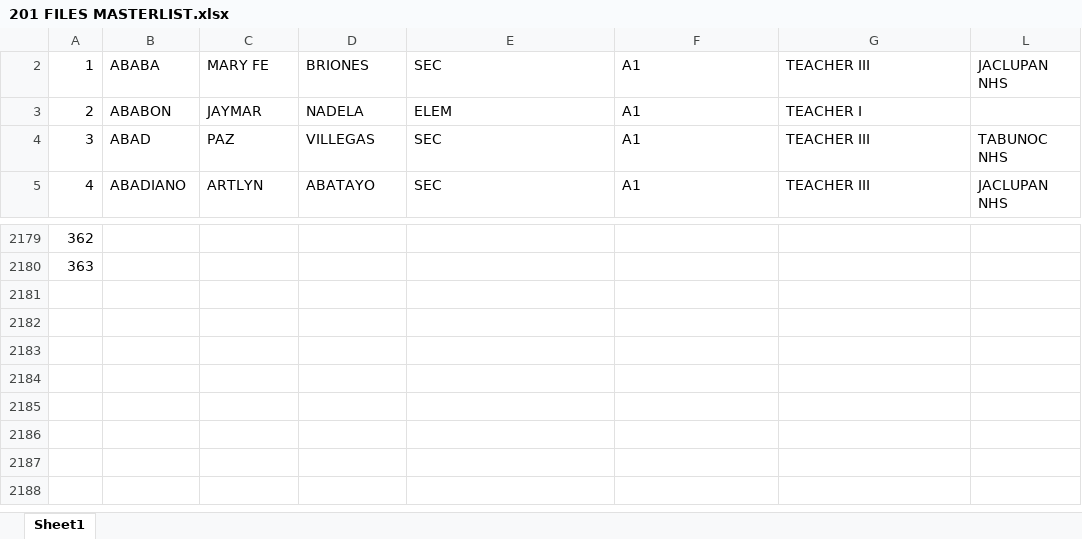
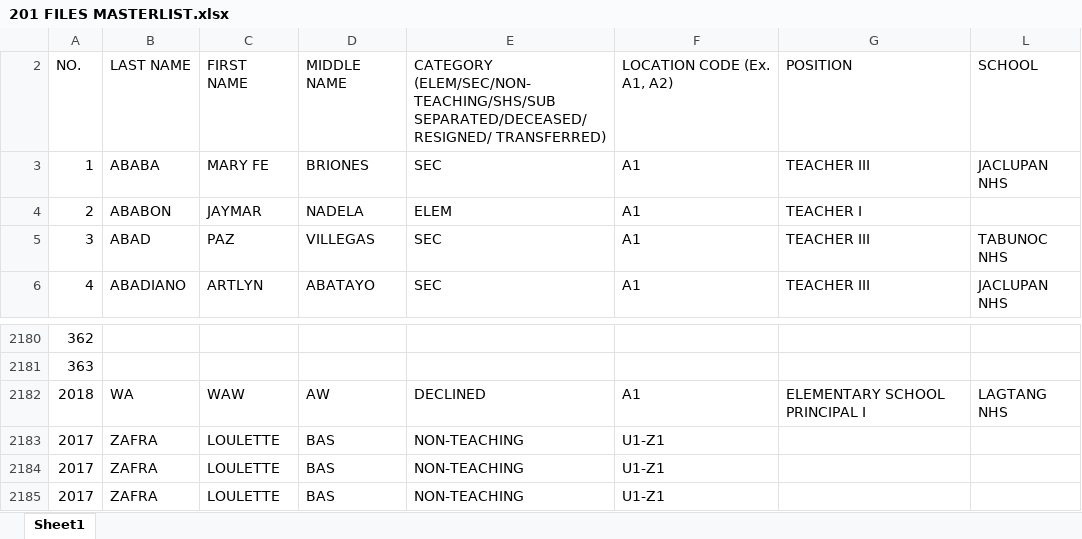
Before and after one commit to Jemzazz/MasterList, an Excel workbook: MasterList/wwwroot/data/201 FILES MASTERLIST.xlsx, sheet Sheet1, drawn as a sheet; only a part is shown, gaps mark what is left out; values as stored, in another font and other column widths than the file's, no cell formats; charts and pictures not drawn; the diff names each change by its address in the sheet, - before the commit and + after, or states it on an @@ line.

```diff
--- a/MasterList/wwwroot/data/201 FILES MASTERLIST.xlsx (sheet Sheet1)
+++ b/MasterList/wwwroot/data/201 FILES MASTERLIST.xlsx (sheet Sheet1)
+row 2: NO. | LAST NAME | FIRST NAME | MIDDLE NAME | CATEGORY (ELEM/SEC/NON-TEACHING/SHS/SUB SEPARATED/DECEASED/ RESIGNED/ TRANSFERRED) | LOCATION CODE (Ex. A1, A2) | POSITION | SCHOOL
+row 2182: 2018 | WA | WAW | AW | DECLINED | A1 | ELEMENTARY SCHOOL PRINCIPAL I | LAGTANG NHS
+row 2183: 2017 | ZAFRA | LOULETTE | BAS | NON-TEACHING | U1-Z1
+row 2184: 2017 | ZAFRA | LOULETTE | BAS | NON-TEACHING | U1-Z1
+row 2185: 2017 | ZAFRA | LOULETTE | BAS | NON-TEACHING | U1-Z1
```
Also changed, not shown: cell formats, 2 other files.
